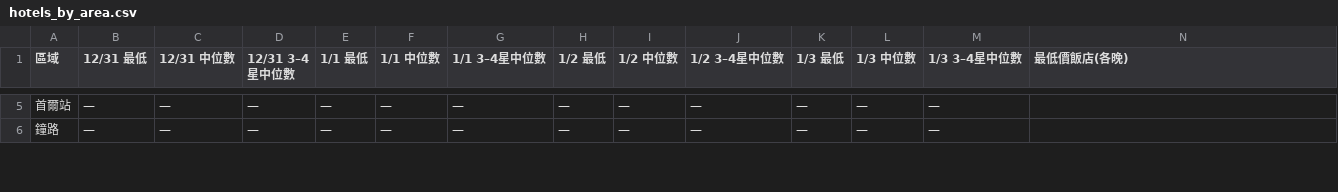
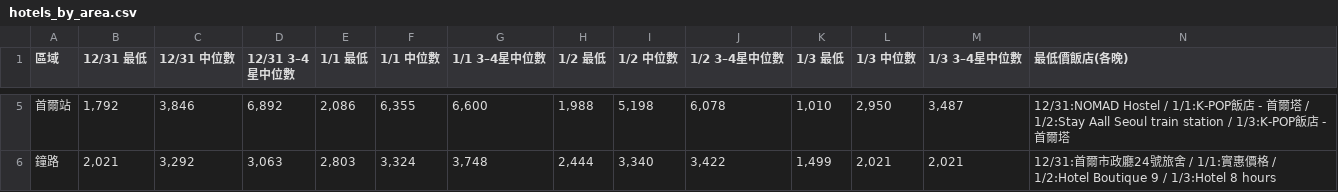
Before and after one commit to ron-kim/AISDD, a CSV file: hotel-search/hotels_by_area.csv, drawn as a sheet; only a part is shown, gaps mark what is left out; the diff covers the shown part only.

```diff
--- a/hotel-search/hotels_by_area.csv
+++ b/hotel-search/hotels_by_area.csv
@@ -5,2 +5,2 @@
-首爾站,—,—,—,—,—,—,—,—,—,—,—,—,
-鐘路,—,—,—,—,—,—,—,—,—,—,—,—,
+首爾站,"1,792","3,846","6,892","2,086","6,355","6,600","1,988","5,198","6,078","1,010","2,950","3,487",12/31:NOMAD Hostel / 1/1:K-POP飯店 - 首爾塔 / 1/2:Stay Aall Seoul train station / 1/3:K-POP飯店 - 首爾塔
+鐘路,"2,021","3,292","3,063","2,803","3,324","3,748","2,444","3,340","3,422","1,499","2,021","2,021",12/31:首爾市政廳24號旅舍 / 1/1:實惠價格 / 1/2:Hotel Boutique 9 / 1/3:Hotel 8 hours
```
Also changed, not shown: 95 edited cells elsewhere in this file, 42 other files.
